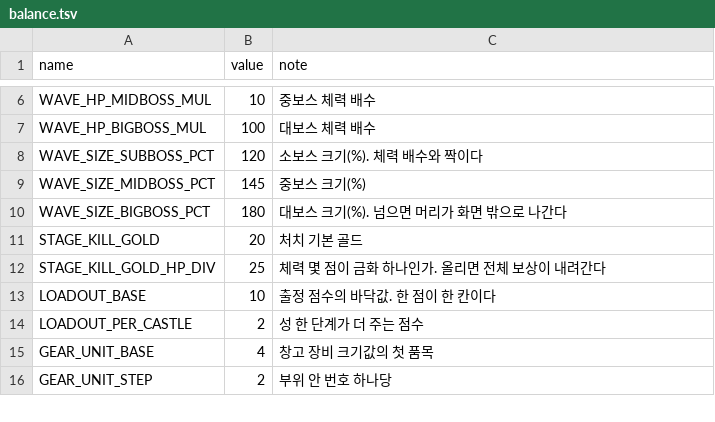
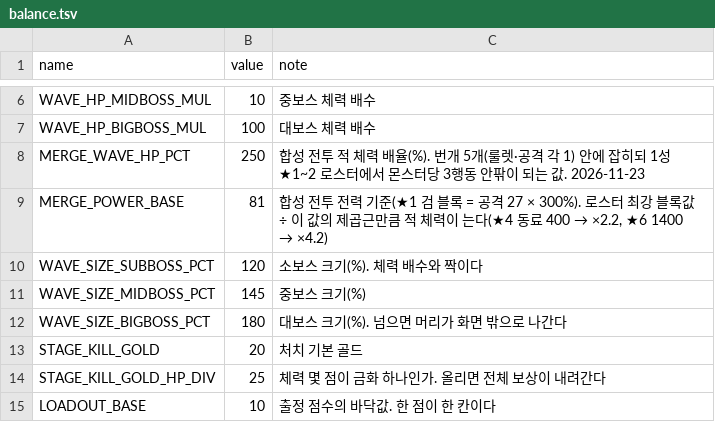
Before and after one commit to caidoz/cs, a TSV file: content/balance.tsv, drawn as a sheet; only a part is shown, gaps mark what is left out; the shorter side is filled out with more unchanged rows; the diff names each change by its address in the sheet, - before the commit and + after, or states it on an @@ line.

```diff
--- a/content/balance.tsv
+++ b/content/balance.tsv
+row 8: MERGE_WAVE_HP_PCT | 250 | 합성 전투 적 체력 배율(%). 번개 5개(룰렛·공격 각 1) 안에 잡히되 1성 ★1~2 로스터에서 몬스터당 3행동 안팎이 되는 값. 2026-11-23
+row 9: MERGE_POWER_BASE | 81 | 합성 전투 전력 기준(★1 검 블록 = 공격 27 × 300%). 로스터 최강 블록값 ÷ 이 값의 제곱근만큼 적 체력이 는다(★4 동료 400 → ×2.2, ★6 1400 → ×4.2)
```
Also changed, not shown: 39 other files.
